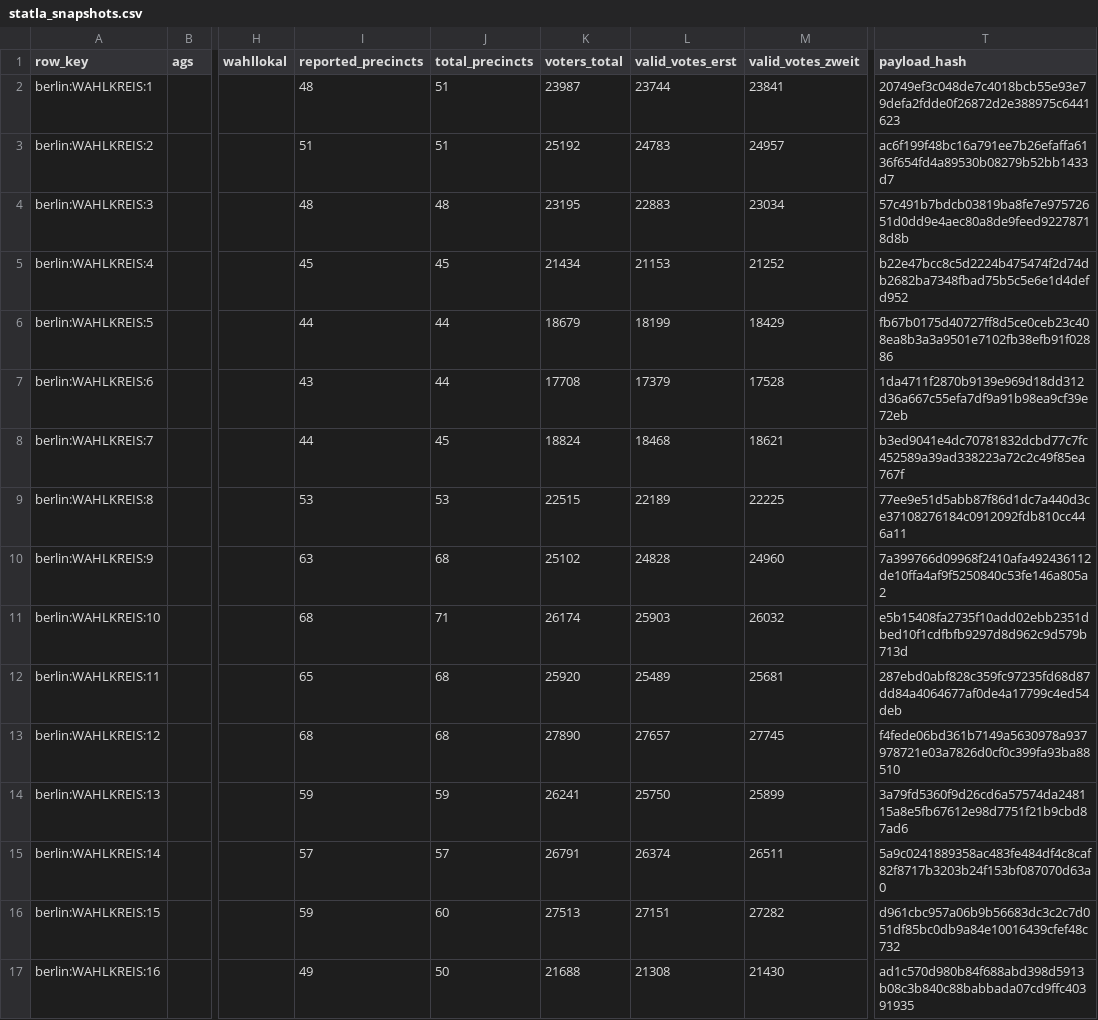
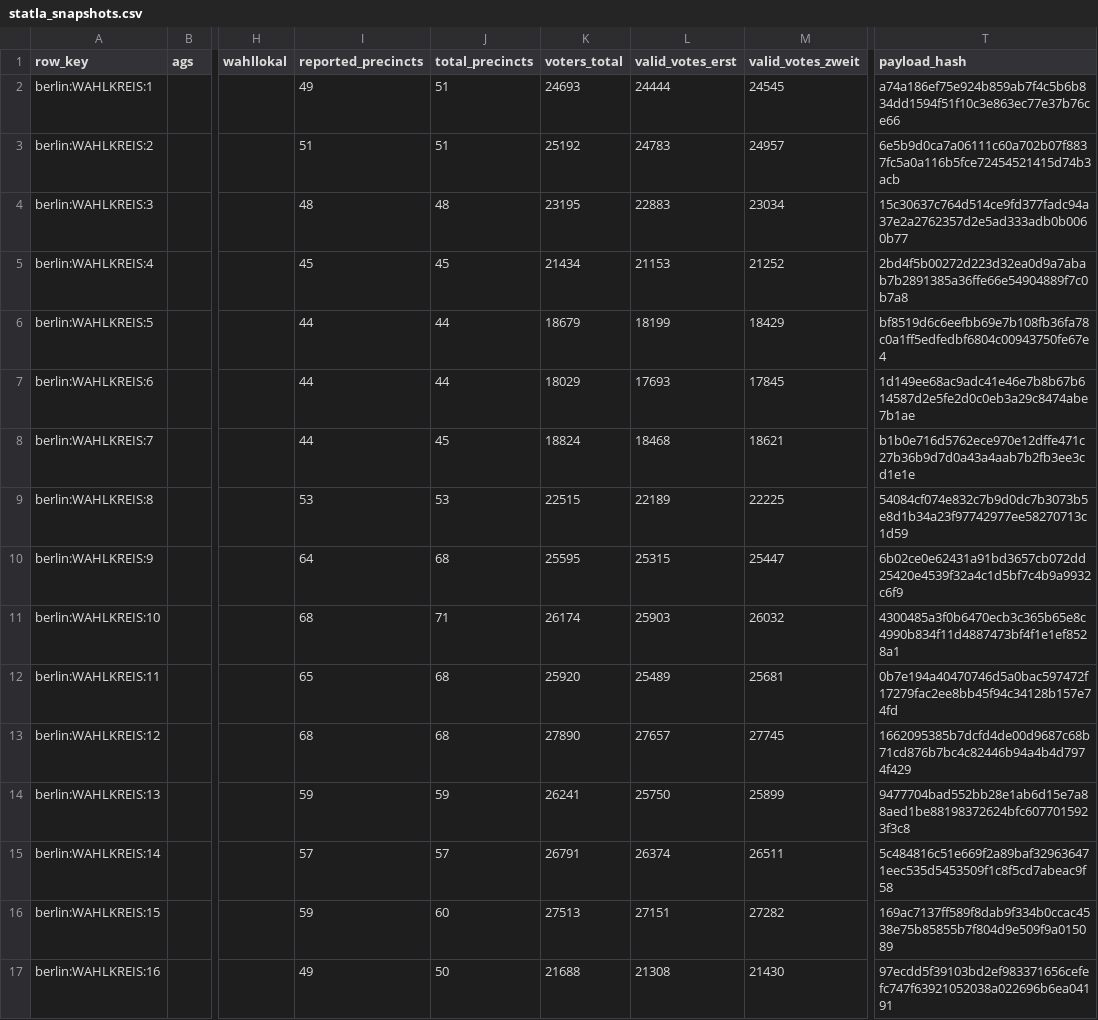
Before and after one commit to volzinnovation/wahl-monitor.de, a CSV file: data/2026-be/latest/statla_snapshots.csv, drawn as a sheet; only a part is shown, gaps mark what is left out; the diff covers the shown part only; the diff names each change by its address in the sheet, - before the commit and + after, or states it on an @@ line.

```diff
--- a/data/2026-be/latest/statla_snapshots.csv
+++ b/data/2026-be/latest/statla_snapshots.csv
-I2 (reported_precincts): 48
+I2 (reported_precincts): 49
-K2 (voters_total): 23987
+K2 (voters_total): 24693
-L2 (valid_votes_erst): 23744
+L2 (valid_votes_erst): 24444
-M2 (valid_votes_zweit): 23841
+M2 (valid_votes_zweit): 24545
-T2 (payload_hash): 20749ef3c048de7c4018bcb55e93e79defa2fdde0f26872d2e388975c6441623
+T2 (payload_hash): a74a186ef75e924b859ab7f4c5b6b834dd1594f51f10c3e863ec77e37b76ce66
-T3 (payload_hash): ac6f199f48bc16a791ee7b26efaffa6136f654fd4a89530b08279b52bb1433d7
+T3 (payload_hash): 6e5b9d0ca7a06111c60a702b07f8837fc5a0a116b5fce72454521415d74b3acb
-T4 (payload_hash): 57c491b7bdcb03819ba8fe7e97572651d0dd9e4aec80a8de9feed92278718d8b
+T4 (payload_hash): 15c30637c764d514ce9fd377fadc94a37e2a2762357d2e5ad333adb0b0060b77
-T5 (payload_hash): b22e47bcc8c5d2224b475474f2d74db2682ba7348fbad75b5c5e6e1d4defd952
+T5 (payload_hash): 2bd4f5b00272d223d32ea0d9a7abab7b2891385a36ffe66e54904889f7c0b7a8
-T6 (payload_hash): fb67b0175d40727ff8d5ce0ceb23c408ea8b3a3a9501e7102fb38efb91f02886
+T6 (payload_hash): bf8519d6c6eefbb69e7b108fb36fa78c0a1ff5edfedbf6804c00943750fe67e4
-I7 (reported_precincts): 43
+I7 (reported_precincts): 44
-K7 (voters_total): 17708
+K7 (voters_total): 18029
-L7 (valid_votes_erst): 17379
+L7 (valid_votes_erst): 17693
-M7 (valid_votes_zweit): 17528
+M7 (valid_votes_zweit): 17845
-T7 (payload_hash): 1da4711f2870b9139e969d18dd312d36a667c55efa7df9a91b98ea9cf39e72eb
+T7 (payload_hash): 1d149ee68ac9adc41e46e7b8b67b614587d2e5fe2d0c0eb3a29c8474abe7b1ae
-T8 (payload_hash): b3ed9041e4dc70781832dcbd77c7fc452589a39ad338223a72c2c49f85ea767f
+T8 (payload_hash): b1b0e716d5762ece970e12dffe471c27b36b9d7d0a43a4aab7b2fb3ee3cd1e1e
-T9 (payload_hash): 77ee9e51d5abb87f86d1dc7a440d3ce37108276184c0912092fdb810cc446a11
+T9 (payload_hash): 54084cf074e832c7b9d0dc7b3073b5e8d1b34a23f97742977ee58270713c1d59
-I10 (reported_precincts): 63
+I10 (reported_precincts): 64
-K10 (voters_total): 25102
+K10 (voters_total): 25595
-L10 (valid_votes_erst): 24828
+L10 (valid_votes_erst): 25315
-M10 (valid_votes_zweit): 24960
+M10 (valid_votes_zweit): 25447
-T10 (payload_hash): 7a399766d09968f2410afa492436112de10ffa4af9f5250840c53fe146a805a2
+T10 (payload_hash): 6b02ce0e62431a91bd3657cb072dd25420e4539f32a4c1d5bf7c4b9a9932c6f9
-T11 (payload_hash): e5b15408fa2735f10add02ebb2351dbed10f1cdfbfb9297d8d962c9d579b713d
+T11 (payload_hash): 4300485a3f0b6470ecb3c365b65e8c4990b834f11d4887473bf4f1e1ef8528a1
-T12 (payload_hash): 287ebd0abf828c359fc97235fd68d87dd84a4064677af0de4a17799c4ed54deb
+T12 (payload_hash): 0b7e194a40470746d5a0bac597472f17279fac2ee8bb45f94c34128b157e74fd
-T13 (payload_hash): f4fede06bd361b7149a5630978a937978721e03a7826d0cf0c399fa93ba88510
+T13 (payload_hash): 1662095385b7dcfd4de00d9687c68b71cd876b7bc4c82446b94a4b4d7974f429
-T14 (payload_hash): 3a79fd5360f9d26cd6a57574da248115a8e5fb67612e98d7751f21b9cbd87ad6
+T14 (payload_hash): 9477704bad552bb28e1ab6d15e7a88aed1be88198372624bfc6077015923f3c8
-T15 (payload_hash): 5a9c0241889358ac483fe484df4c8caf82f8717b3203b24f153bf087070d63a0
+T15 (payload_hash): 5c484816c51e669f2a89baf329636471eec535d5453509f1c8f5cd7abeac9f58
-T16 (payload_hash): d961cbc957a06b9b56683dc3c2c7d051df85bc0db9a84e10016439cfef48c732
+T16 (payload_hash): 169ac7137ff589f8dab9f334b0ccac4538e75b85855b7f804d9e509f9a015089
-T17 (payload_hash): ad1c570d980b84f688abd398d5913b08c3b840c88babbada07cd9ffc40391935
+T17 (payload_hash): 97ecdd5f39103bd2ef983371656cefefc747f63921052038a022696b6ea04191
```
Also changed, not shown: 107 edited cells elsewhere in this file, data/2026-be/latest/official-results-source.csv, data/2026-be/latest/statla_party_results.csv, 11 other files.
